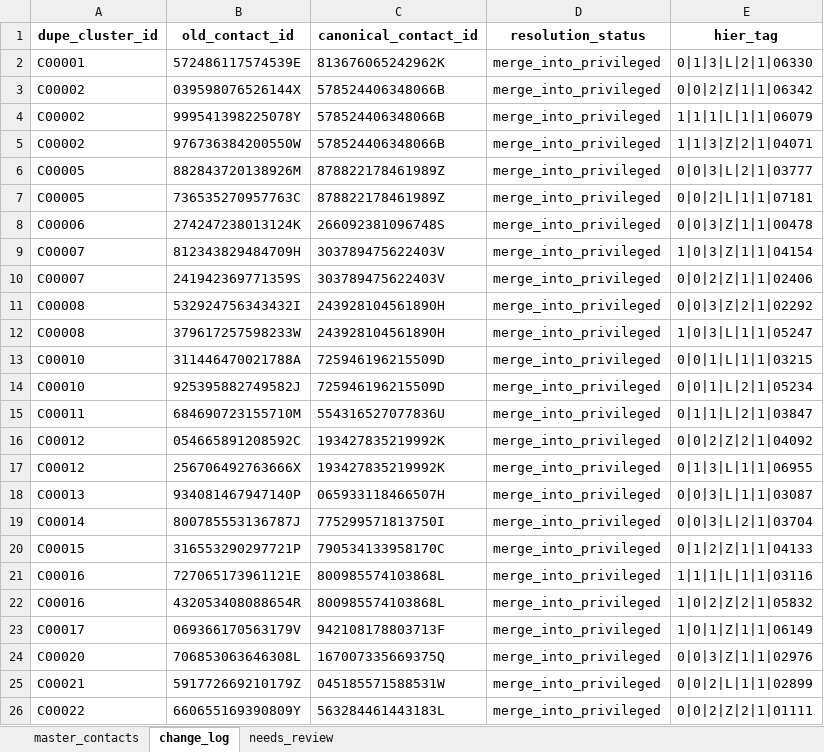
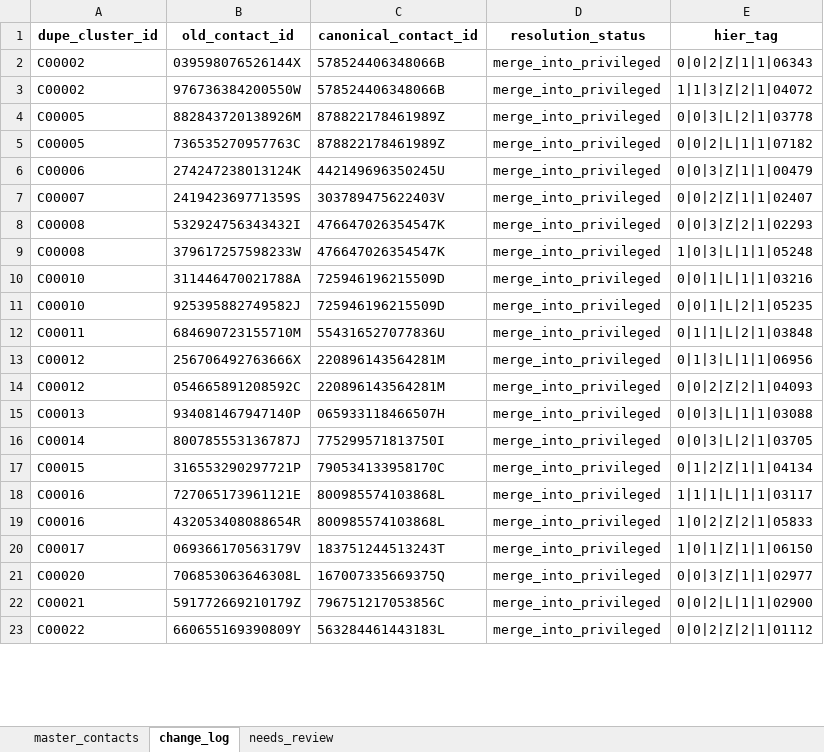
Before and after one commit to EliOates/data-dedup-pilot, an Excel workbook: notebooks/output/deduped_contacts.xlsx, sheet change_log, drawn as a sheet; only a part is shown; values as stored, in another font and other column widths than the file's, no borders; removed rows and columns are numbered as before the commit, all else as after; the diff covers the shown part only; the diff names each change by its address in the sheet, - before the commit and + after, or states it on an @@ line.

```diff
--- a/notebooks/output/deduped_contacts.xlsx (sheet change_log)
+++ b/notebooks/output/deduped_contacts.xlsx (sheet change_log)
-row 2: C00001 | 572486117574539E | 813676065242962K | merge_into_privileged | 0|1|3|L|2|1|06330
-E2 (hier_tag): 0|0|2|Z|1|1|06342
+E2 (hier_tag): 0|0|2|Z|1|1|06343
-row 4: C00002 | 999541398225078Y | 578524406348066B | merge_into_privileged | 1|1|1|L|1|1|06079
-E3 (hier_tag): 1|1|3|Z|2|1|04071
+E3 (hier_tag): 1|1|3|Z|2|1|04072
-E4 (hier_tag): 0|0|3|L|2|1|03777
+E4 (hier_tag): 0|0|3|L|2|1|03778
-E5 (hier_tag): 0|0|2|L|1|1|07181
+E5 (hier_tag): 0|0|2|L|1|1|07182
-C6 (canonical_contact_id): 266092381096748S
+C6 (canonical_contact_id): 442149696350245U
-E6 (hier_tag): 0|0|3|Z|1|1|00478
+E6 (hier_tag): 0|0|3|Z|1|1|00479
-row 9: C00007 | 812343829484709H | 303789475622403V | merge_into_privileged | 1|0|3|Z|1|1|04154
-E7 (hier_tag): 0|0|2|Z|1|1|02406
+E7 (hier_tag): 0|0|2|Z|1|1|02407
-C8:C9 (canonical_contact_id): 243928104561890H
+C8:C9 (canonical_contact_id): 476647026354547K
-E8 (hier_tag): 0|0|3|Z|2|1|02292
+E8 (hier_tag): 0|0|3|Z|2|1|02293
-E9 (hier_tag): 1|0|3|L|1|1|05247
+E9 (hier_tag): 1|0|3|L|1|1|05248
-E10 (hier_tag): 0|0|1|L|1|1|03215
+E10 (hier_tag): 0|0|1|L|1|1|03216
-E11 (hier_tag): 0|0|1|L|2|1|05234
+E11 (hier_tag): 0|0|1|L|2|1|05235
-E12 (hier_tag): 0|1|1|L|2|1|03847
+E12 (hier_tag): 0|1|1|L|2|1|03848
-row 16: C00012 | 054665891208592C | 193427835219992K | merge_into_privileged | 0|0|2|Z|2|1|04092
-C13 (canonical_contact_id): 193427835219992K
+C13 (canonical_contact_id): 220896143564281M
-E13 (hier_tag): 0|1|3|L|1|1|06955
+E13 (hier_tag): 0|1|3|L|1|1|06956
+row 14: C00012 | 054665891208592C | 220896143564281M | merge_into_privileged | 0|0|2|Z|2|1|04093
-E15 (hier_tag): 0|0|3|L|1|1|03087
+E15 (hier_tag): 0|0|3|L|1|1|03088
-E16 (hier_tag): 0|0|3|L|2|1|03704
+E16 (hier_tag): 0|0|3|L|2|1|03705
-E17 (hier_tag): 0|1|2|Z|1|1|04133
+E17 (hier_tag): 0|1|2|Z|1|1|04134
-E18 (hier_tag): 1|1|1|L|1|1|03116
+E18 (hier_tag): 1|1|1|L|1|1|03117
-E19 (hier_tag): 1|0|2|Z|2|1|05832
+E19 (hier_tag): 1|0|2|Z|2|1|05833
-C20 (canonical_contact_id): 942108178803713F
+C20 (canonical_contact_id): 183751244513243T
-E20 (hier_tag): 1|0|1|Z|1|1|06149
+E20 (hier_tag): 1|0|1|Z|1|1|06150
-E21 (hier_tag): 0|0|3|Z|1|1|02976
+E21 (hier_tag): 0|0|3|Z|1|1|02977
-C22 (canonical_contact_id): 045185571588531W
+C22 (canonical_contact_id): 796751217053856C
-E22 (hier_tag): 0|0|2|L|1|1|02899
+E22 (hier_tag): 0|0|2|L|1|1|02900
-E23 (hier_tag): 0|0|2|Z|2|1|01111
+E23 (hier_tag): 0|0|2|Z|2|1|01112
```
Also changed, not shown: 8 edited cells elsewhere in this sheet, sheet master_contacts, sheet needs_review, 4 other files.
